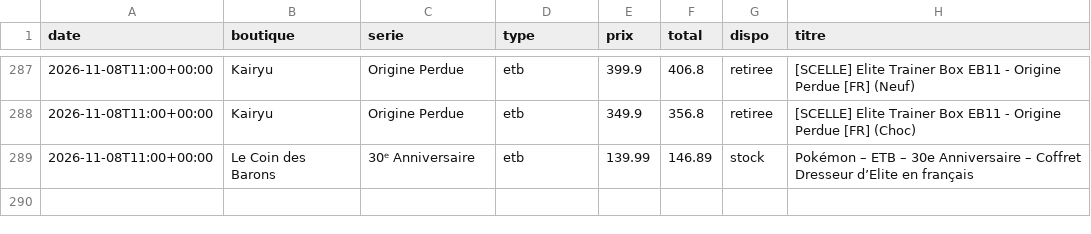
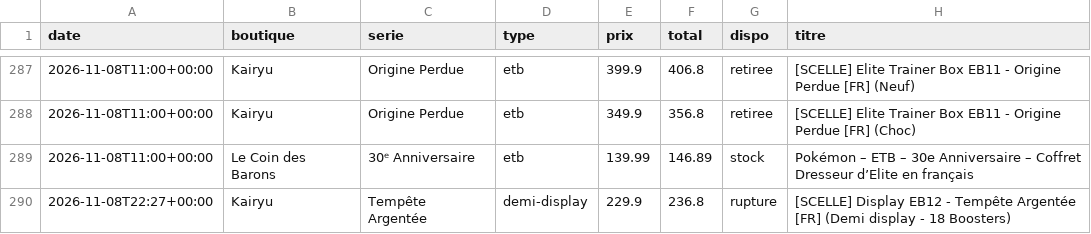
Before and after one commit to RaphKujo/bot-pokemon, a CSV file: data/historique.csv, drawn as a sheet; only a part is shown, gaps mark what is left out; the diff names each change by its address in the sheet, - before the commit and + after, or states it on an @@ line.

Commit message:
Mise à jour des prix

```diff
--- a/data/historique.csv
+++ b/data/historique.csv
+row 290: 2026-11-08T22:27+00:00 | Kairyu | Tempête Argentée | demi-display | 229.9 | 236.8 | rupture | [SCELLE] Display EB12 - Tempête Argentée [FR] (Demi display - 18 Boosters)
```
Also changed, not shown: 2 other files.
